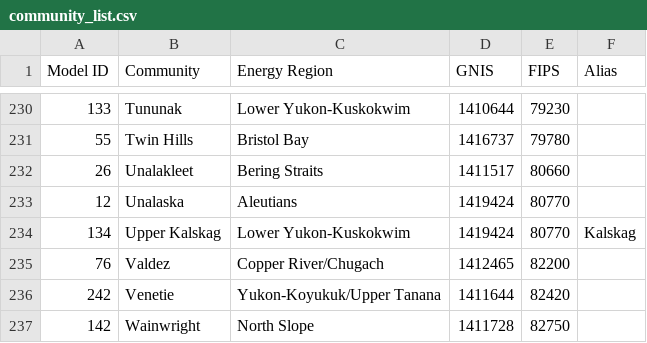
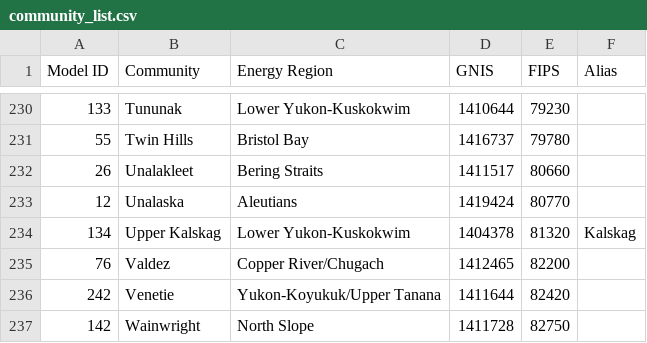
Before and after one commit to gina-alaska/alaska_affordable_energy_model-data, a CSV file: community_list.csv, drawn as a sheet; only a part is shown, gaps mark what is left out.

```diff
--- a/community_list.csv
+++ b/community_list.csv
@@ -233,3 +233,3 @@ Model ID,Community,Energy Region,GNIS,FIPS,Alias
 12,Unalaska,Aleutians,1419424,80770,
-134,Upper Kalskag,Lower Yukon-Kuskokwim,1419424,80770,Kalskag
+134,Upper Kalskag,Lower Yukon-Kuskokwim,1404378,81320,Kalskag
 76,Valdez,Copper River/Chugach,1412465,82200,
```
Also changed, not shown: 3 other files.
